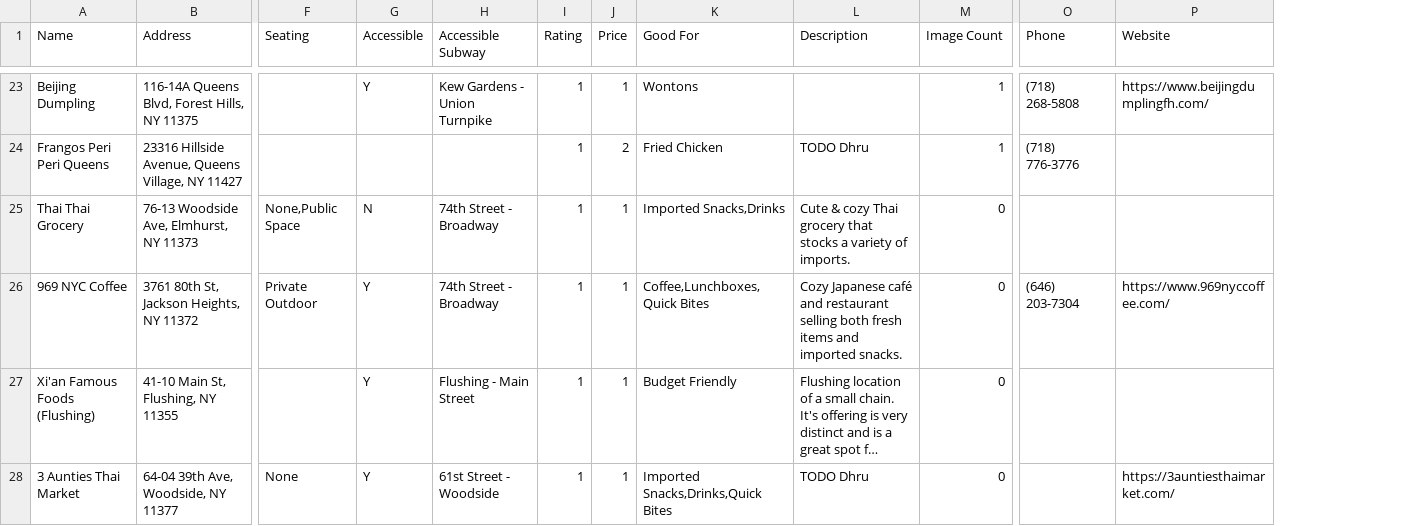
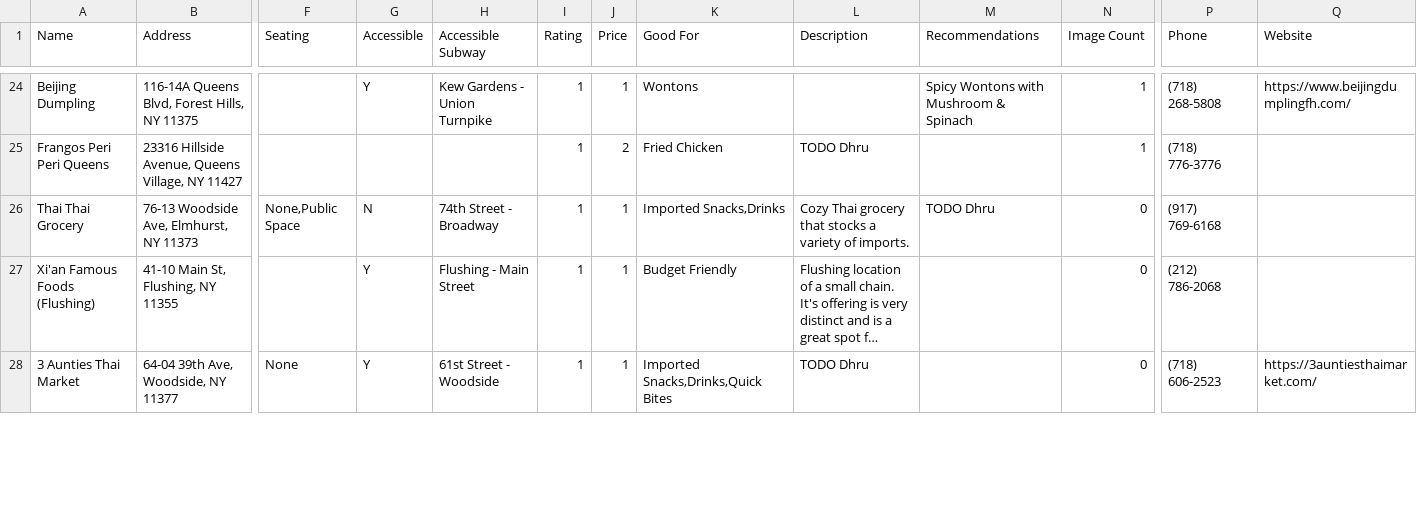
Before and after one commit to max11D/microcosm, a CSV file: data/restaurants_recoded.csv, drawn as a sheet; only a part is shown, gaps mark what is left out; long unchanged cells end in …; removed rows and columns are numbered as before the commit, all else as after; rows hold the shown columns only; the diff covers the shown part only; the diff names each change by its address in the sheet, - before the commit and + after, or states it on an @@ line.

```diff
--- a/data/restaurants_recoded.csv
+++ b/data/restaurants_recoded.csv
+column M (Recommendations), rows 24-26: Spicy Wontons with Mushroom & Spinach |  | TODO Dhru
-L26 (Description): Cute & cozy Thai grocery…
+L26 (Description): Cozy Thai grocery…
-P26 (Phone): (empty)
+P26 (Phone): (917) 769-6168
-row 26: 969 NYC Coffee | 3761 80th St, Jackson Heights, NY 11372 | Private Outdoor | Y | 74th Street - Broadway | 1 | 1 | Coffee,Lunchboxes,Quick Bites | Cozy Japanese café and restaurant selling both fresh items and imported snacks. | 0 | (646) 203-7304 | https://www.969nyccoffee.com/
-P27 (Phone): (empty)
+P27 (Phone): (212) 786-2068
-P28 (Phone): (empty)
+P28 (Phone): (718) 606-2523
```
Also changed, not shown: 3 added rows, 3 removed rows and 30 edited cells elsewhere in this file, 38 other files.
